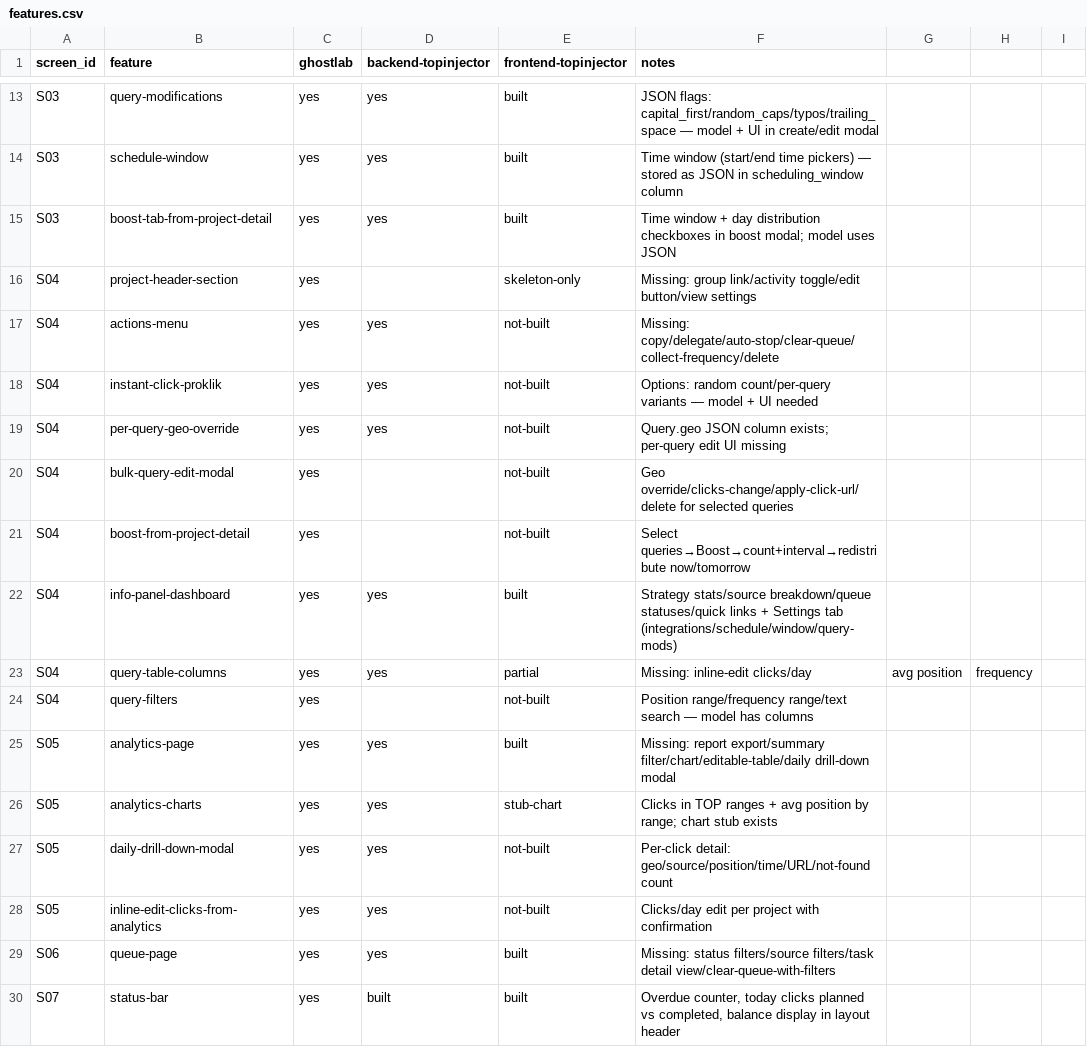
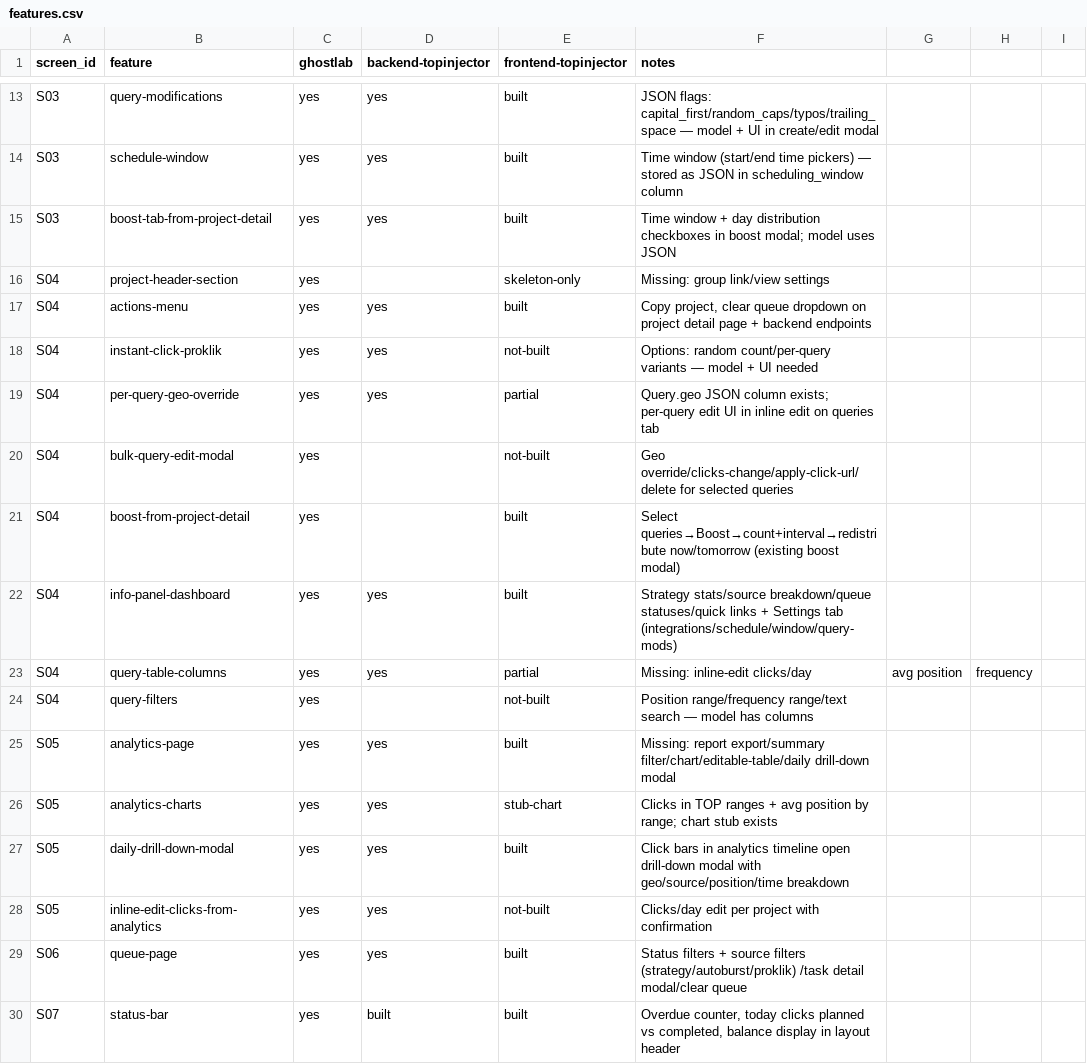
Before and after one commit to DeadSteam/TopInjector, a CSV file: replica/features.csv, drawn as a sheet; only a part is shown, gaps mark what is left out.

Commit message:
@feat(queue-actions): actions menu on project detail, copy project, clear queue, daily drill-down, source filters on queue page + task detail modals - Backend: POST /projects/{id}/copy, auto-stop, activate, clear-queue, GET clicks - Project header: 3-dot actions dropdown (copy/clear-queue/return) - Analytics timeline bars clickable -> daily drill-down modal with geo/source/position breakdown - Queue page: source filter tabs (strategy/autoburst/proklik), clickable rows -> task detail modal - Features CSV updated for S04/S05/S06

```diff
--- a/replica/features.csv
+++ b/replica/features.csv
@@ -15,8 +15,8 @@ S03,schedule-window,yes,yes,built,"Time window (start/end time pickers) — stor
 S03,boost-tab-from-project-detail,yes,yes,built,"Time window + day distribution checkboxes in boost modal; model uses JSON"
-S04,project-header-section,yes,,skeleton-only,Missing: group link/activity toggle/edit button/view settings
-S04,actions-menu,yes,yes,not-built,"Missing: copy/delegate/auto-stop/clear-queue/collect-frequency/delete"
+S04,project-header-section,yes,,skeleton-only,Missing: group link/view settings
+S04,actions-menu,yes,yes,built,"Copy project, clear queue dropdown on project detail page + backend endpoints"
 S04,instant-click-proklik,yes,yes,not-built,Options: random count/per-query variants — model + UI needed
-S04,per-query-geo-override,yes,yes,not-built,"Query.geo JSON column exists; per-query edit UI missing"
+S04,per-query-geo-override,yes,yes,partial,Query.geo JSON column exists; per-query edit UI in inline edit on queries tab
 S04,bulk-query-edit-modal,yes,,not-built,"Geo override/clicks-change/apply-click-url/delete for selected queries"
-S04,boost-from-project-detail,yes,,not-built,"Select queries→Boost→count+interval→redistribute now/tomorrow"
+S04,boost-from-project-detail,yes,,built,"Select queries→Boost→count+interval→redistribute now/tomorrow (existing boost modal)"
 S04,info-panel-dashboard,yes,yes,built,"Strategy stats/source breakdown/queue statuses/quick links + Settings tab (integrations/schedule/window/query-mods)"
@@ -26,5 +26,5 @@ S05,analytics-page,yes,yes,built,Missing: report export/summary filter/chart/edi
 S05,analytics-charts,yes,yes,stub-chart,"Clicks in TOP ranges + avg position by range; chart stub exists"
-S05,daily-drill-down-modal,yes,yes,not-built,"Per-click detail: geo/source/position/time/URL/not-found count"
+S05,daily-drill-down-modal,yes,yes,built,"Click bars in analytics timeline open drill-down modal with geo/source/position/time breakdown"
 S05,inline-edit-clicks-from-analytics,yes,yes,not-built,Clicks/day edit per project with confirmation
-S06,queue-page,yes,yes,built,Missing: status filters/source filters/task detail view/clear-queue-with-filters
+S06,queue-page,yes,yes,built,"Status filters + source filters (strategy/autoburst/proklik) /task detail modal/clear queue"
 S07,status-bar,yes,built,built,"Overdue counter, today clicks planned vs completed, balance display in layout header"
```
Also changed, not shown: 5 other files.
